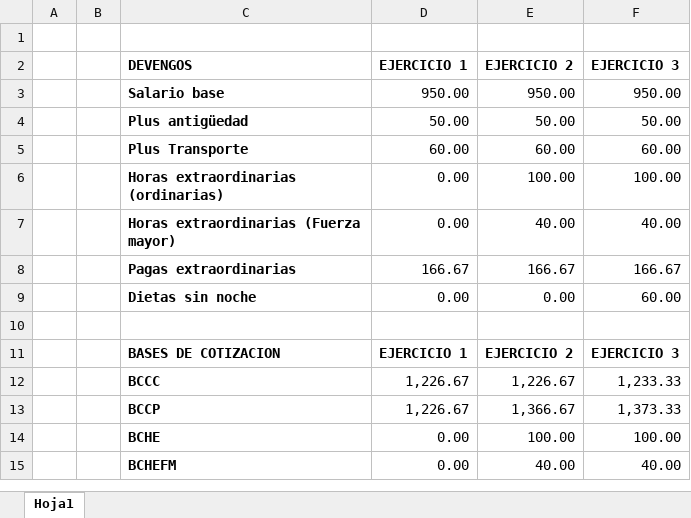
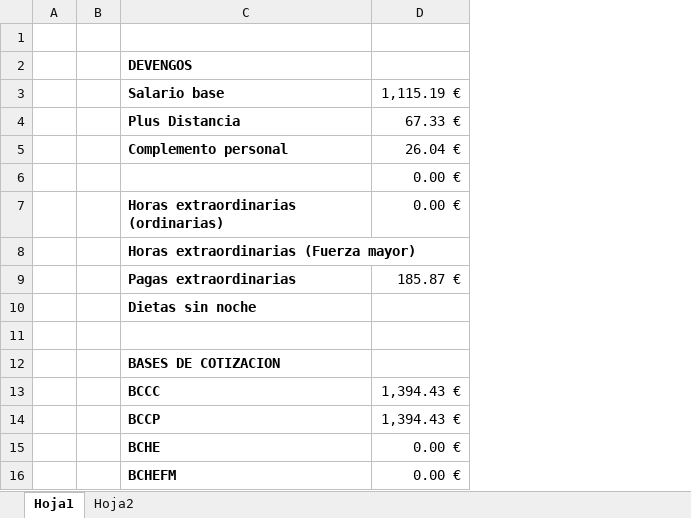
Before and after one commit to Alberto-iesfm/ies-federica-montseny, an Excel workbook: 1DAM/F.O.L/calculo_bases_cotizacion.xlsx, sheet Hoja1, drawn as a sheet; values as stored, in another font and other column widths than the file's, no borders; removed rows and columns are numbered as before the commit, all else as after; the diff names each change by its address in the sheet, - before the commit and + after, or states it on an @@ line.

```diff
--- a/1DAM/F.O.L/calculo_bases_cotizacion.xlsx (sheet Hoja1)
+++ b/1DAM/F.O.L/calculo_bases_cotizacion.xlsx (sheet Hoja1)
+sheet tab: Hoja2
-column D, rows 2-15: EJERCICIO 1 | 950.00 | 50.00 | 60.00 | 0.00 | 0.00 | 166.67 | 0.00 |  | EJERCICIO 1 | 1,226.67 | 1,226.67 | 0.00 | 0.00
-column E, rows 2-15: EJERCICIO 2 | 950.00 | 50.00 | 60.00 | 100.00 | 40.00 | 166.67 | 0.00 |  | EJERCICIO 2 | 1,226.67 | 1,366.67 | 100.00 | 40.00
-column F, rows 2-15: EJERCICIO 3 | 950.00 | 50.00 | 60.00 | 100.00 | 40.00 | 166.67 | 60.00 |  | EJERCICIO 3 | 1,233.33 | 1,373.33 | 100.00 | 40.00
+column D, rows 3-5: 1,115.19 € | 67.33 € | 26.04 €; rows 7-16: 0.00 € |  | 185.87 € |  |  |  | 1,394.43 € | 1,394.43 € | 0.00 € | 0.00 €
-C4: Plus antigüedad
+C4: Plus Distancia
-C5: Plus Transporte
+C5: Complemento personal
+row 6:  |  |  | 0.00 €
```
Also changed, not shown: 3 other files.
